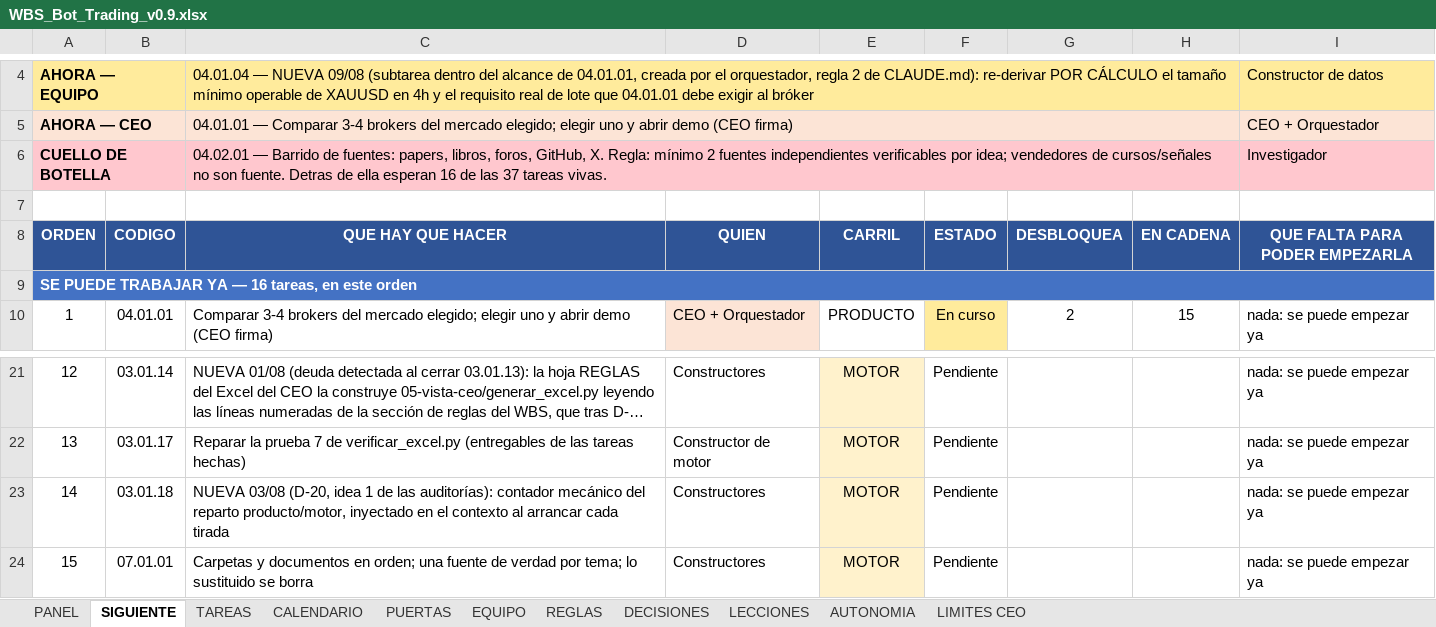
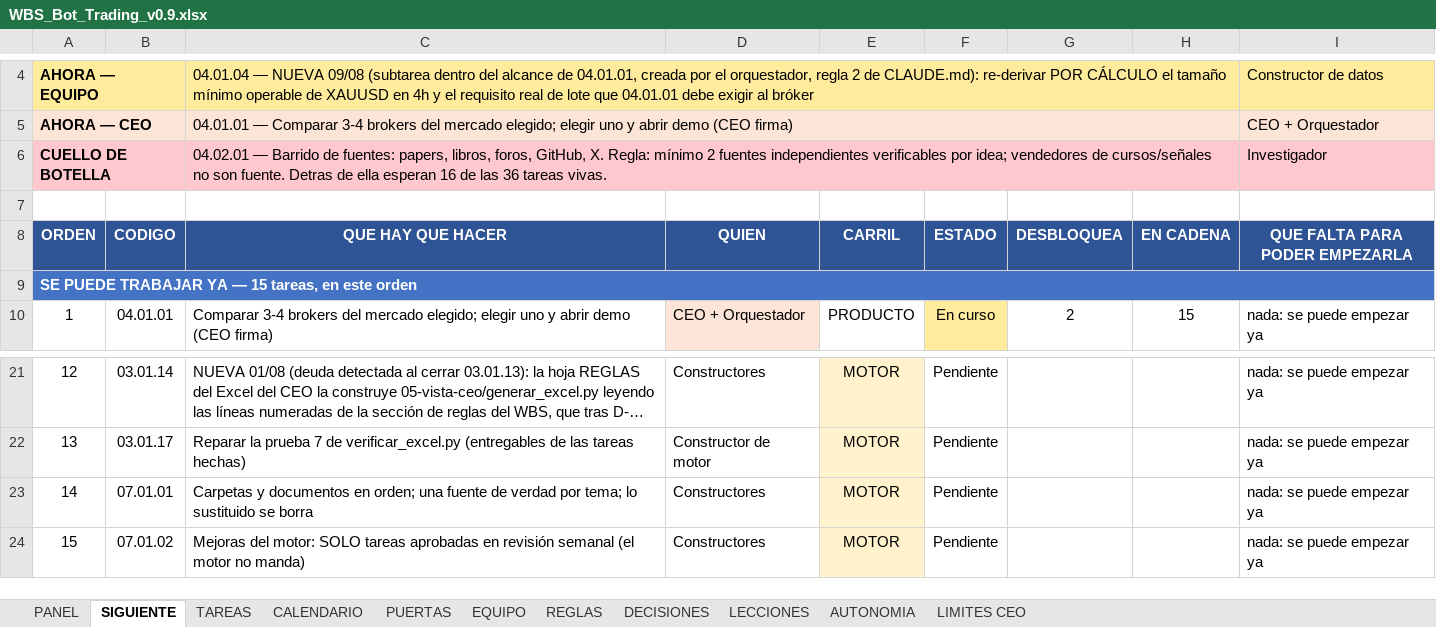
Before and after one commit to martinreina23/bot-trading, an Excel workbook: 05-vista-ceo/WBS_Bot_Trading_v0.9.xlsx, sheet SIGUIENTE, drawn as a sheet; only a part is shown, gaps mark what is left out; the shorter side is filled out with more unchanged rows; long unchanged cells end in …; values as stored, in another font and other column widths than the file's, no borders; the diff names each change by its address in the sheet, - before the commit and + after, or states it on an @@ line.

```diff
--- a/05-vista-ceo/WBS_Bot_Trading_v0.9.xlsx (sheet SIGUIENTE)
+++ b/05-vista-ceo/WBS_Bot_Trading_v0.9.xlsx (sheet SIGUIENTE)
-C6 (QUE HAY QUE HACER): …de las 37 tareas vivas.
+C6 (QUE HAY QUE HACER): …de las 36 tareas vivas.
@@ column A (ORDEN) renumbered from row 9 down @@
-row 23: 14 | 03.01.18 | NUEVA 03/08 (D-20, idea 1 de las auditorías): contador mecánico del reparto producto/motor, inyectado en el contexto al arrancar cada tirada | Constructores | MOTOR | Pendiente |  |  | nada: se puede empezar ya
```
Also changed, not shown: sheet TAREAS, 5 other files.
